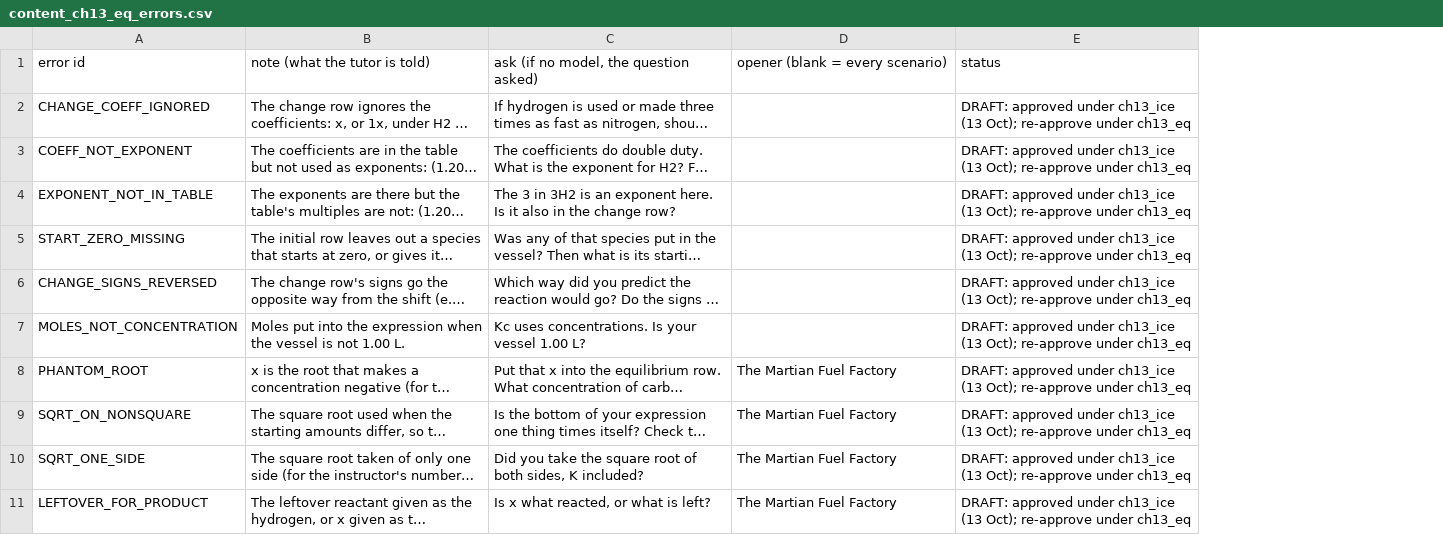
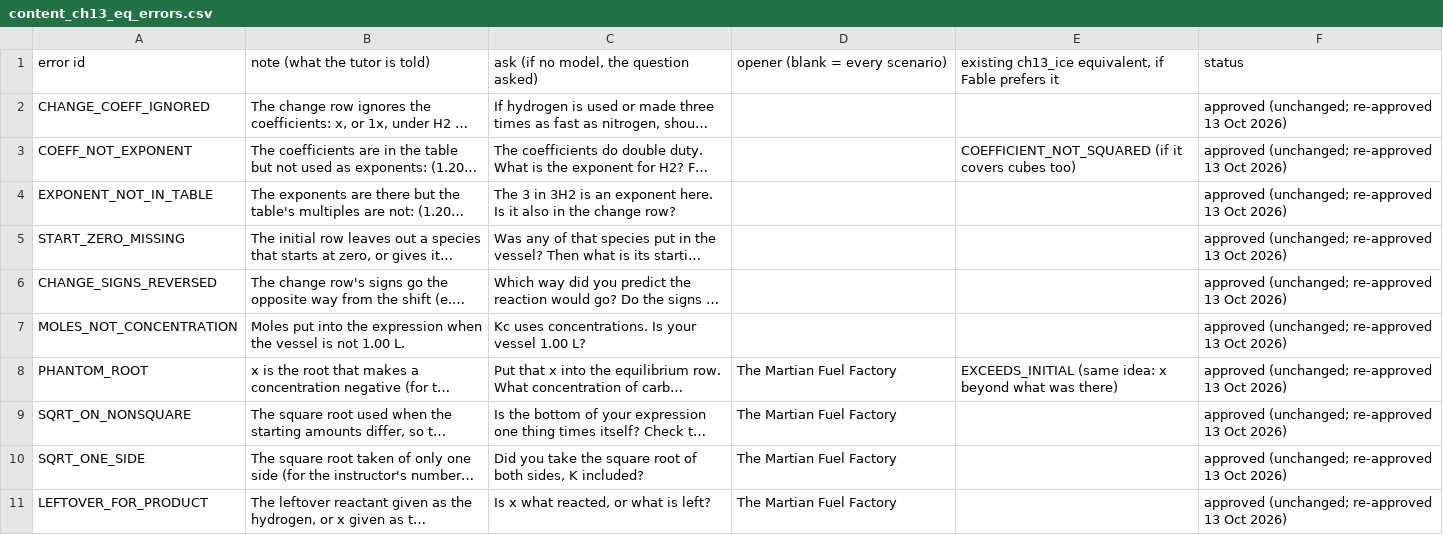
Before and after one commit to bike-prof-bill/CHEM-II-TUTOR-V3, a CSV file: content_ch13_eq_errors.csv, drawn as a sheet; only a part is shown; long unchanged cells end in …; removed rows and columns are numbered as before the commit, all else as after; the diff covers the shown part only; the diff names each change by its address in the sheet, - before the commit and + after, or states it on an @@ line.

```diff
--- a/content_ch13_eq_errors.csv
+++ b/content_ch13_eq_errors.csv
-column E, rows 1-11: status | DRAFT: approved under ch13_ice (13 Oct); re-approve under ch13_eq | DRAFT: approved under ch13_ice (13 Oct); re-approve under ch13_eq | DRAFT: approved under ch13_ice (13 Oct); re-approve under ch13_eq | DRAFT: approved under ch13_ice (13 Oct); re-approve under ch13_eq | DRAFT: approved under ch13_ice (13 Oct); re-approve under ch13_eq | DRAFT: approved under ch13_ice (13 Oct); re-approve under ch13_eq | DRAFT: approved under ch13_ice (13 Oct); re-approve under ch13_eq | DRAFT: approved under ch13_ice (13 Oct); re-approve under ch13_eq | DRAFT: approved under ch13_ice (13 Oct); re-approve under ch13_eq | DRAFT: approved under ch13_ice (13 Oct); re-approve under ch13_eq
+column E, rows 1-8: existing ch13_ice equivalent, if Fable prefers it |  | COEFFICIENT_NOT_SQUARED (if it covers cubes too) |  |  |  |  | EXCEEDS_INITIAL (same idea: x beyond what was there)
+column F, rows 1-11: status | approved (unchanged; re-approved 13 Oct 2026) | approved (unchanged; re-approved 13 Oct 2026) | approved (unchanged; re-approved 13 Oct 2026) | approved (unchanged; re-approved 13 Oct 2026) | approved (unchanged; re-approved 13 Oct 2026) | approved (unchanged; re-approved 13 Oct 2026) | approved (unchanged; re-approved 13 Oct 2026) | approved (unchanged; re-approved 13 Oct 2026) | approved (unchanged; re-approved 13 Oct 2026) | approved (unchanged; re-approved 13 Oct 2026)
```
Also changed, not shown: 23 added rows and 4 removed rows elsewhere in this file, 54 other files.
